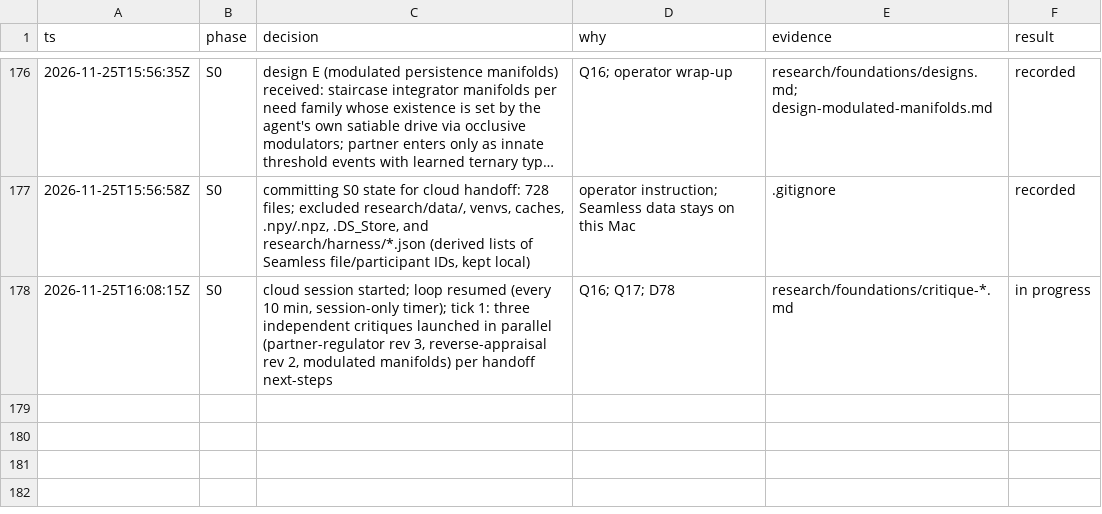
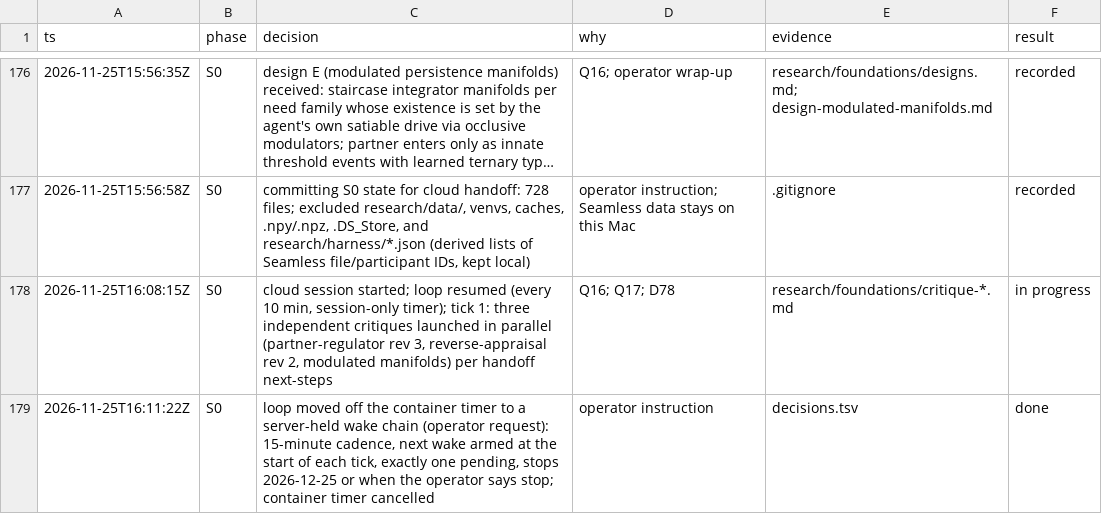
Before and after one commit to ailuruth/affect, a TSV file: decisions.tsv, drawn as a sheet; only a part is shown, gaps mark what is left out; long unchanged cells end in ….

```diff
--- a/decisions.tsv
+++ b/decisions.tsv
@@ -178 +178,2 @@ ts	phase	decision	why	evidence	result
 2026-11-25T16:08:15Z	S0	cloud session started; loop resumed (every 10 min, session-only timer); tick 1: three independent critiques launched in parallel (partner-regulator rev 3, reverse-appraisal rev 2, modulated manifolds) per handoff next-steps	Q16; Q17; D78	research/foundations/critique-*.md	in progress
+2026-11-25T16:11:22Z	S0	loop moved off the container timer to a server-held wake chain (operator request): 15-minute cadence, next wake armed at the start of each tick, exactly one pending, stops 2026-12-25 or when the operator says stop; container timer cancelled	operator instruction	decisions.tsv	done
```
